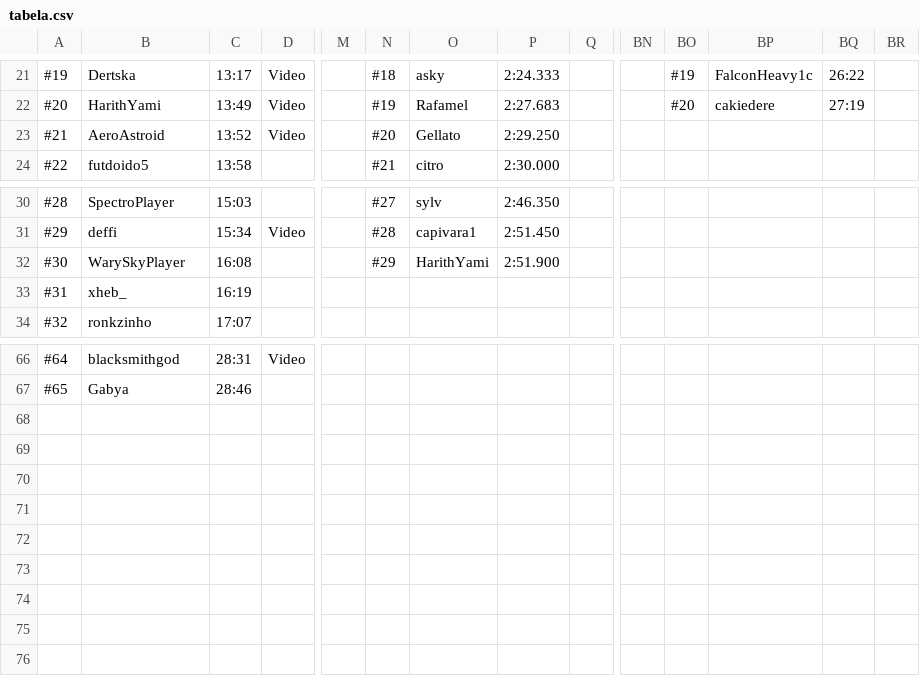
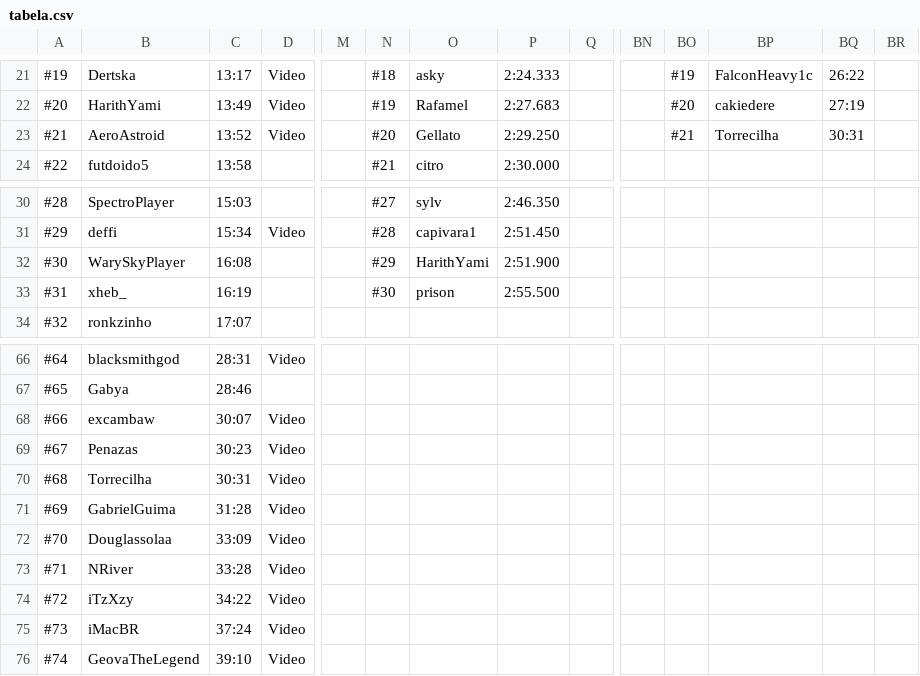
Before and after one commit to MCSR-Brasil/MCSR-hub, a CSV file: tabela.csv, drawn as a sheet; only a part is shown, gaps mark what is left out; rows hold the shown columns only; the diff covers the shown part only; the diff names each change by its address in the sheet, - before the commit and + after, or states it on an @@ line.

```diff
--- a/tabela.csv
+++ b/tabela.csv
-BO23: (empty)
+BO23: #21
-BP23: (empty)
+BP23: Torrecilha
-BQ23: (empty)
+BQ23: 30:31
-N33: (empty)
+N33: #30
-O33: (empty)
+O33: prison
-P33: (empty)
+P33: 2:55.500
+row 68: #66 | excambaw | 30:07 | Video
+row 69: #67 | Penazas | 30:23 | Video
+row 70: #68 | Torrecilha | 30:31 | Video
+row 71: #69 | GabrielGuima | 31:28 | Video
+row 72: #70 | Douglassolaa | 33:09 | Video
+row 73: #71 | NRiver | 33:28 | Video
+row 74: #72 | iTzXzy | 34:22 | Video
+row 75: #73 | iMacBR | 37:24 | Video
+row 76: #74 | GeovaTheLegend | 39:10 | Video
```
Also changed, not shown: 24 edited cells elsewhere in this file, 1 other file.
